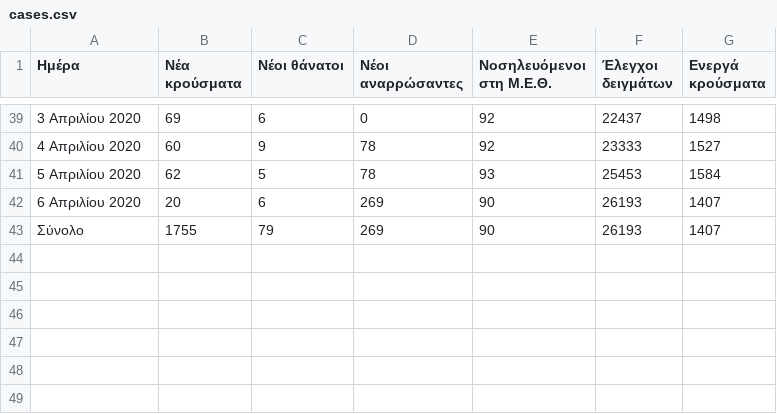
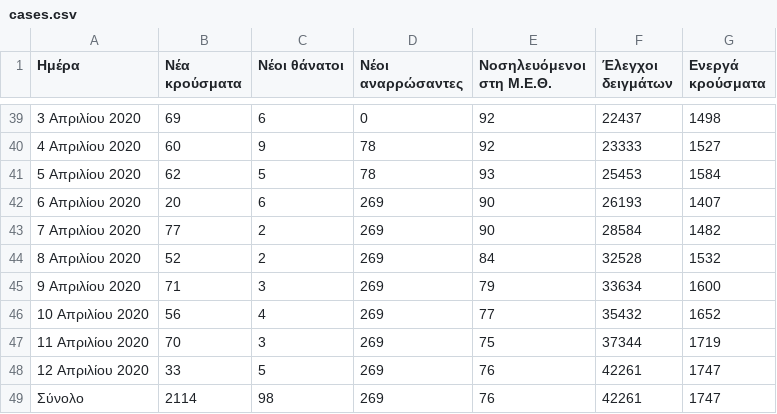
Before and after one commit to Covid-19-Response-Greece/covid19-data-greece, a CSV file: data/greece/wikipedia/cases.csv, drawn as a sheet; only a part is shown, gaps mark what is left out.

```diff
--- a/data/greece/wikipedia/cases.csv
+++ b/data/greece/wikipedia/cases.csv
@@ -42,2 +42,8 @@
 6 Απριλίου 2020,20,6,269,90,26193,1407
-Σύνολο,1755,79,269,90,26193,1407
+7 Απριλίου 2020,77,2,269,90,28584,1482
+8 Απριλίου 2020,52,2,269,84,32528,1532
+9 Απριλίου 2020,71,3,269,79,33634,1600
+10 Απριλίου 2020,56,4,269,77,35432,1652
+11 Απριλίου 2020,70,3,269,75,37344,1719
+12 Απριλίου 2020,33,5,269,76,42261,1747
+Σύνολο,2114,98,269,76,42261,1747
```
Also changed, not shown: data/all_countries/JohnsHopkinsCSSE/time_series_covid19_deaths_global.csv, data/all_countries/JohnsHopkinsCSSE/time_series_covid19_recovered_global.csv, 7 other files.
